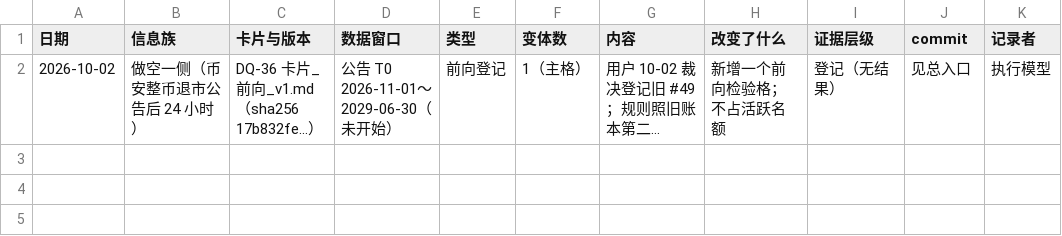
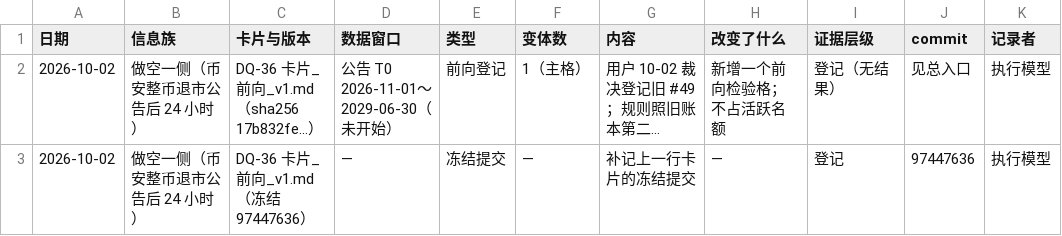
Before and after one commit to wypppp/crypto, a CSV file: RT/1_实验/币安退市公告_做空24小时_DQ-36/试验记录.csv, drawn as a sheet; long unchanged cells end in …; the diff names each change by its address in the sheet, - before the commit and + after, or states it on an @@ line.

```diff
--- a/RT/1_实验/币安退市公告_做空24小时_DQ-36/试验记录.csv
+++ b/RT/1_实验/币安退市公告_做空24小时_DQ-36/试验记录.csv
+row 3: 2026-10-02 | 做空一侧（币安整币退市公告后 24 小时） | DQ-36 卡片_前向_v1.md（冻结 97447636） | — | 冻结提交 | — | 补记上一行卡片的冻结提交 | — | 登记 | 97447636 | 执行模型
```
Also changed, not shown: RT/1_实验/币安新永续_轧空右尾做多_DQ-23/试验记录.csv.
